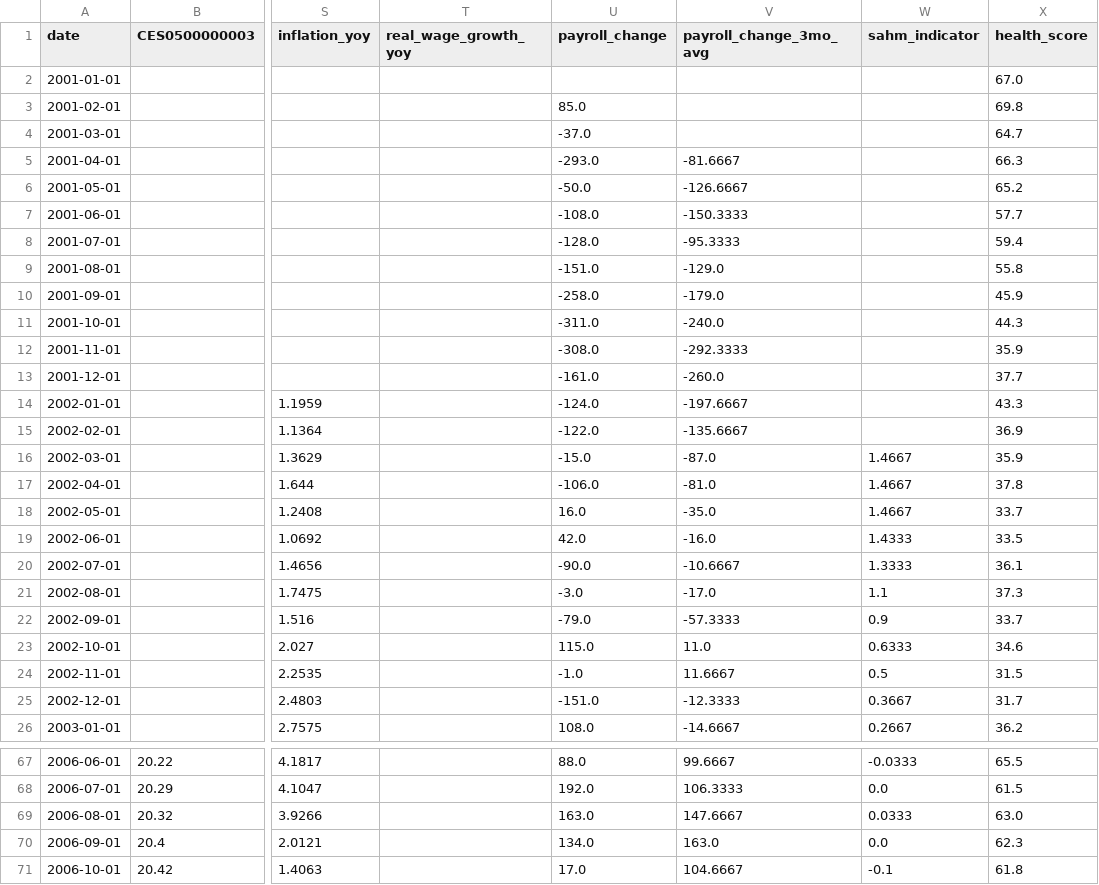
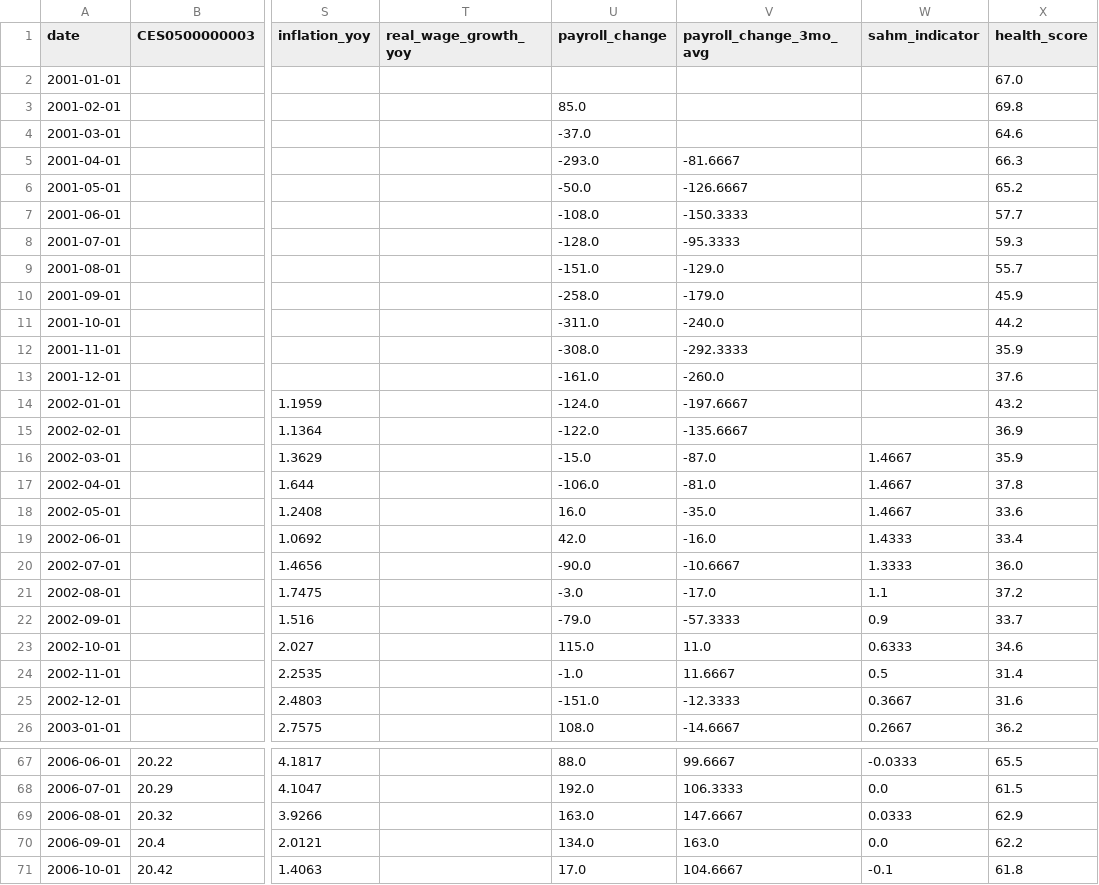
Before and after one commit to rohitkanduri24-lgtm/us-job-market-pulse-old, a CSV file: data/processed/national_monthly.csv, drawn as a sheet; only a part is shown, gaps mark what is left out; the diff covers the shown part only; the diff names each change by its address in the sheet, - before the commit and + after, or states it on an @@ line.

```diff
--- a/data/processed/national_monthly.csv
+++ b/data/processed/national_monthly.csv
-X4 (health_score): 64.7
+X4 (health_score): 64.6
-X8 (health_score): 59.4
+X8 (health_score): 59.3
-X9 (health_score): 55.8
+X9 (health_score): 55.7
-X11 (health_score): 44.3
+X11 (health_score): 44.2
-X13 (health_score): 37.7
+X13 (health_score): 37.6
-X14 (health_score): 43.3
+X14 (health_score): 43.2
-X18 (health_score): 33.7
+X18 (health_score): 33.6
-X19 (health_score): 33.5
+X19 (health_score): 33.4
-X20 (health_score): 36.1
+X20 (health_score): 36.0
-X21 (health_score): 37.3
+X21 (health_score): 37.2
-X24 (health_score): 31.5
+X24 (health_score): 31.4
-X25 (health_score): 31.7
+X25 (health_score): 31.6
-X69 (health_score): 63.0
+X69 (health_score): 62.9
-X70 (health_score): 62.3
+X70 (health_score): 62.2
```
Also changed, not shown: 67 edited cells elsewhere in this file, data/raw/fred.csv, 5 other files.
